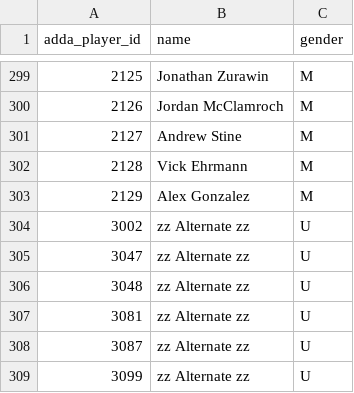
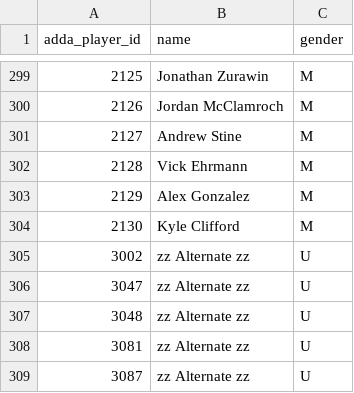
Before and after one commit to addadarts/league-data, a CSV file: adda/players.csv, drawn as a sheet; only a part is shown, gaps mark what is left out; the shorter side is filled out with more unchanged rows.

```diff
--- a/adda/players.csv
+++ b/adda/players.csv
@@ -303,2 +303,3 @@ adda_player_id,name,gender
 2129,Alex Gonzalez,M
+2130,Kyle Clifford,M
 3002,zz Alternate zz,U
```
Also changed, not shown: adda/player_crosswalk.csv, dartconnect/adda/64/players.csv, 1 other file.
